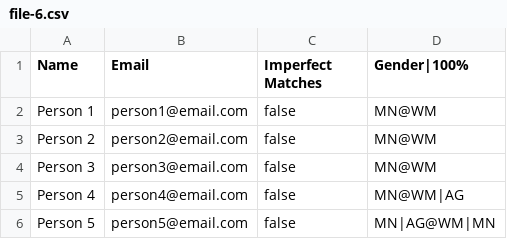
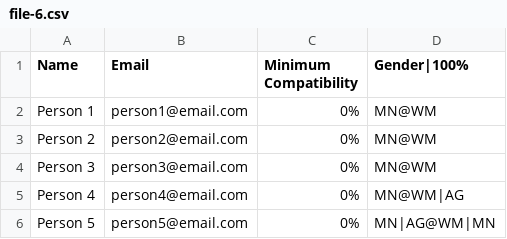
Before and after one commit to cintiadr/unicorn-matches, a CSV file: test-files/file-6.csv, drawn as a sheet.

```diff
--- a/test-files/file-6.csv
+++ b/test-files/file-6.csv
@@ -1,6 +1,6 @@
-Name, Email, Imperfect Matches, Gender|100%
-Person 1, person1@email.com, false, MN@WM
-Person 2, person2@email.com, false, MN@WM
-Person 3, person3@email.com, false, MN@WM
-Person 4, person4@email.com, false, MN@WM|AG
-Person 5, person5@email.com, false, MN|AG@WM|MN
+Name, Email, Minimum Compatibility, Gender|100%
+Person 1, person1@email.com, 0%, MN@WM
+Person 2, person2@email.com, 0%, MN@WM
+Person 3, person3@email.com, 0%, MN@WM
+Person 4, person4@email.com, 0%, MN@WM|AG
+Person 5, person5@email.com, 0%, MN|AG@WM|MN
```
Also changed, not shown: test-files/file-2.csv, test-files/file-4.csv, 11 other files.
